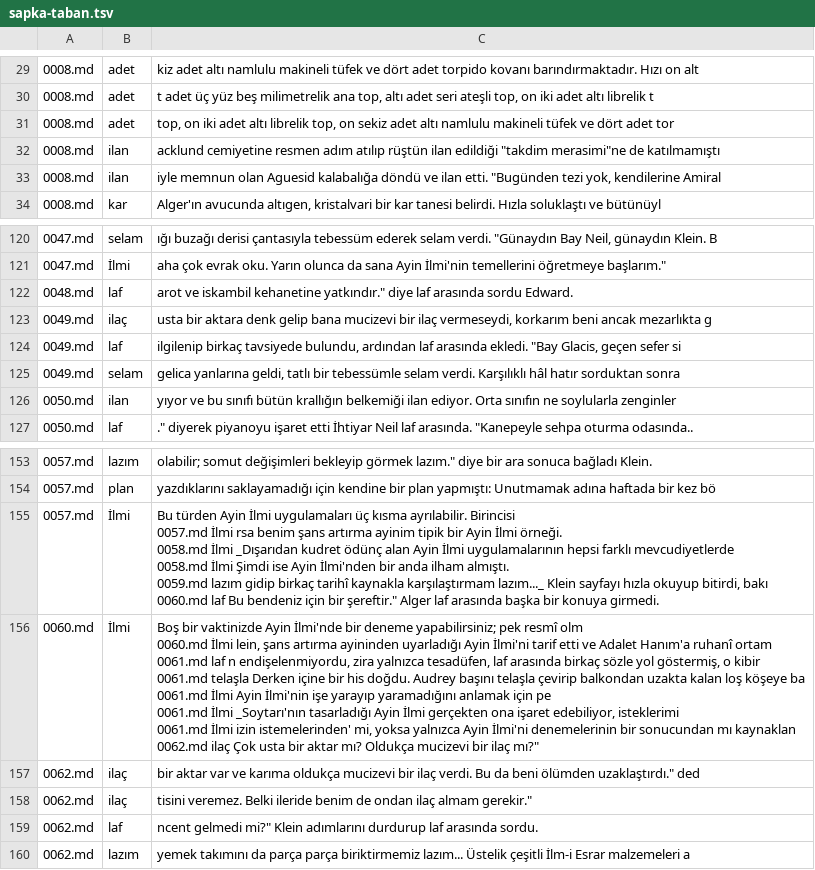
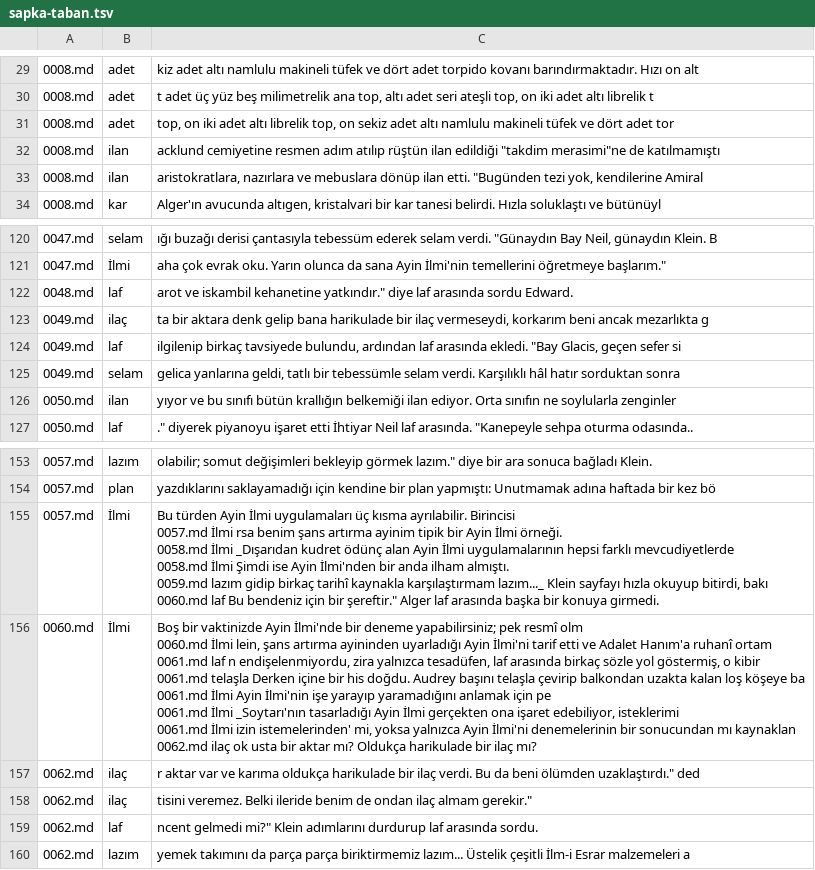
Before and after one commit to Imperium34/LotM_Scripts, a TSV file: lint/sapka-taban.tsv, drawn as a sheet; only a part is shown, gaps mark what is left out.

```diff
--- a/lint/sapka-taban.tsv
+++ b/lint/sapka-taban.tsv
@@ -32,3 +32,3 @@
 0008.md	ilan	acklund cemiyetine resmen adım atılıp rüştün ilan edildiği "takdim merasimi"ne de katılmamıştı
-0008.md	ilan	iyle memnun olan Aguesid kalabalığa döndü ve ilan etti. "Bugünden tezi yok, kendilerine Amiral
+0008.md	ilan	aristokratlara, nazırlara ve mebuslara dönüp ilan etti. "Bugünden tezi yok, kendilerine Amiral
 0008.md	kar	Alger'ın avucunda altıgen, kristalvari bir kar tanesi belirdi. Hızla soluklaştı ve bütünüyl
@@ -123,3 +123,3 @@
 0048.md	laf	arot ve iskambil kehanetine yatkındır." diye laf arasında sordu Edward.
-0049.md	ilaç	usta bir aktara denk gelip bana mucizevi bir ilaç vermeseydi, korkarım beni ancak mezarlıkta g
+0049.md	ilaç	ta bir aktara denk gelip bana harikulade bir ilaç vermeseydi, korkarım beni ancak mezarlıkta g
 0049.md	laf	ilgilenip birkaç tavsiyede bulundu, ardından laf arasında ekledi. "Bay Glacis, geçen sefer si
@@ -162,11 +162,11 @@
 0060.md	laf	"Bu bendeniz için bir şereftir." Alger laf arasında başka bir konuya girmedi.
-0060.md	İlmi	"Boş bir vaktinizde Ayin İlmi'nde bir deneme yapabilirsiniz; pek resmî olm
-0060.md	İlmi	lein, şans artırma ayininden uyarladığı Ayin İlmi'ni tarif etti ve Adalet Hanım'a ruhanî ortam
-0061.md	laf	n endişelenmiyordu, zira yalnızca tesadüfen, laf arasında birkaç sözle yol göstermiş, o kibir
-0061.md	telaşla	Derken içine bir his doğdu. Audrey başını telaşla çevirip balkondan uzakta kalan loş köşeye ba
-0061.md	İlmi	Ayin İlmi'nin işe yarayıp yaramadığını anlamak için pe
-0061.md	İlmi	_Soytarı'nın tasarladığı Ayin İlmi gerçekten ona işaret edebiliyor, isteklerimi
-0061.md	İlmi	izin istemelerinden' mi, yoksa yalnızca Ayin İlmi'ni denemelerinin bir sonucundan mı kaynaklan
-0062.md	ilaç	"Çok usta bir aktar mı? Oldukça mucizevi bir ilaç mı?"
-0062.md	ilaç	bir aktar var ve karıma oldukça mucizevi bir ilaç verdi. Bu da beni ölümden uzaklaştırdı." ded
+0060.md	İlmi	"Boş bir vaktinizde Ayin İlmi'nde bir deneme yapabilirsiniz; pek resmî olm
+0060.md	İlmi	lein, şans artırma ayininden uyarladığı Ayin İlmi'ni tarif etti ve Adalet Hanım'a ruhanî ortam
+0061.md	laf	n endişelenmiyordu, zira yalnızca tesadüfen, laf arasında birkaç sözle yol göstermiş, o kibir
+0061.md	telaşla	Derken içine bir his doğdu. Audrey başını telaşla çevirip balkondan uzakta kalan loş köşeye ba
+0061.md	İlmi	Ayin İlmi'nin işe yarayıp yaramadığını anlamak için pe
+0061.md	İlmi	_Soytarı'nın tasarladığı Ayin İlmi gerçekten ona işaret edebiliyor, isteklerimi
+0061.md	İlmi	izin istemelerinden' mi, yoksa yalnızca Ayin İlmi'ni denemelerinin bir sonucundan mı kaynaklan
+0062.md	ilaç	ok usta bir aktar mı? Oldukça harikulade bir ilaç mı?"
+0062.md	ilaç	r aktar var ve karıma oldukça harikulade bir ilaç verdi. Bu da beni ölümden uzaklaştırdı." ded
 0062.md	ilaç	tisini veremez. Belki ileride benim de ondan ilaç almam gerekir."
```
Also changed, not shown: 3 other files.
